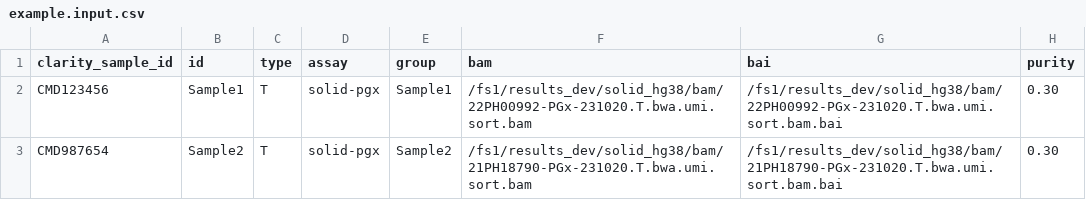
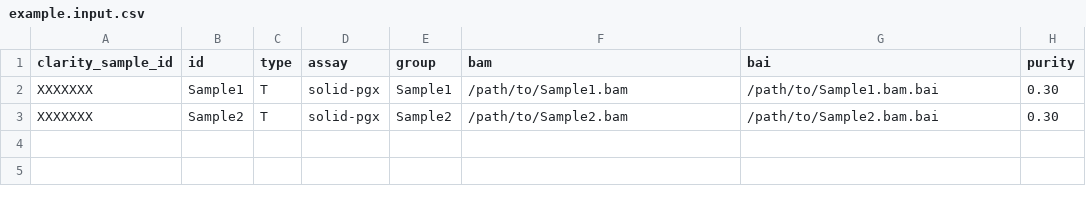
Before and after one commit to SMD-Bioinformatics-Lund/PGxModule, a CSV file: configs/example.input.csv, drawn as a sheet.

```diff
--- a/configs/example.input.csv
+++ b/configs/example.input.csv
@@ -1,3 +1,3 @@
 clarity_sample_id,id,type,assay,group,bam,bai,purity
-CMD123456,Sample1,T,solid-pgx,Sample1,/fs1/results_dev/solid_hg38/bam/22PH00992-PGx-231020.T.bwa.umi.sort.bam,/fs1/results_dev/solid_hg38/bam/22PH00992-PGx-231020.T.bwa.umi.sort.bam.bai,0.30
-CMD987654,Sample2,T,solid-pgx,Sample2,/fs1/results_dev/solid_hg38/bam/21PH18790-PGx-231020.T.bwa.umi.sort.bam,/fs1/results_dev/solid_hg38/bam/21PH18790-PGx-231020.T.bwa.umi.sort.bam.bai,0.30
+XXXXXXX,Sample1,T,solid-pgx,Sample1,/path/to/Sample1.bam,/path/to/Sample1.bam.bai,0.30
+XXXXXXX,Sample2,T,solid-pgx,Sample2,/path/to/Sample2.bam,/path/to/Sample2.bam.bai,0.30
```
Also changed, not shown: 4 other files.
